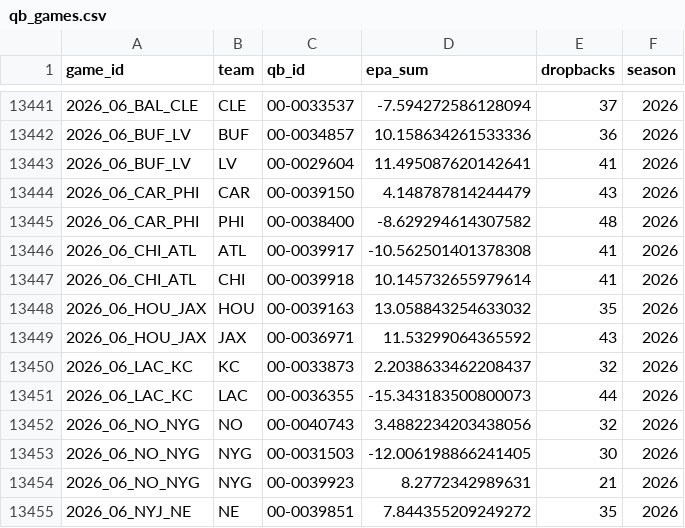
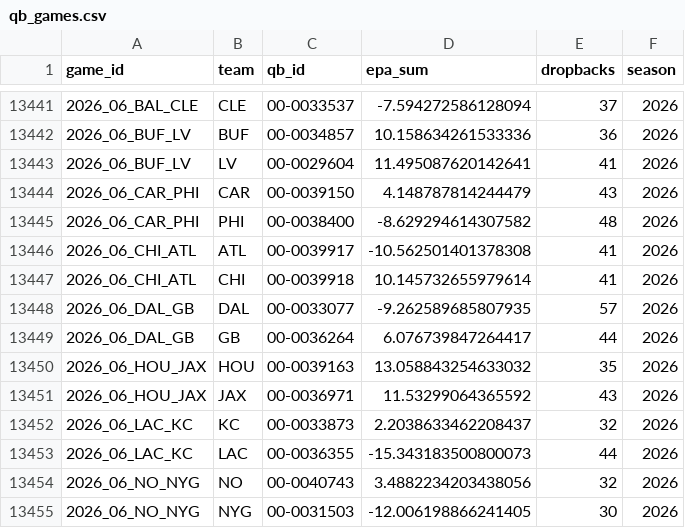
Before and after one commit to AlfredoMend/nfl-edge-board, a CSV file: data/qb_games.csv, drawn as a sheet; only a part is shown, gaps mark what is left out; the shorter side is filled out with more unchanged rows; the diff names each change by its address in the sheet, - before the commit and + after, or states it on an @@ line.

```diff
--- a/data/qb_games.csv
+++ b/data/qb_games.csv
+row 13448: 2026_06_DAL_GB | DAL | 00-0033077 | -9.262589685807935 | 57 | 2026
+row 13449: 2026_06_DAL_GB | GB | 00-0036264 | 6.076739847264417 | 44 | 2026
```
Also changed, not shown: data/injury_games.csv, data/team_pace.csv, 14 other files.
